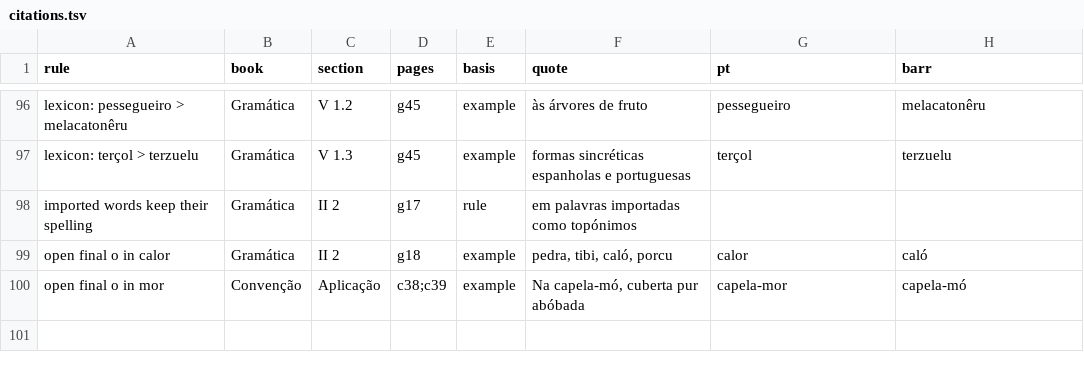
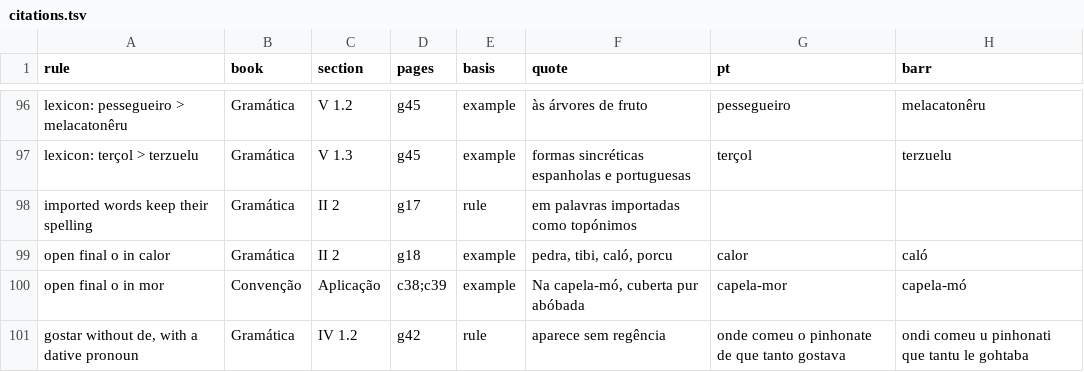
Before and after one commit to TigreGotico/pt2barranquenho, a TSV file: rules/citations.tsv, drawn as a sheet; only a part is shown, gaps mark what is left out.

```diff
--- a/rules/citations.tsv
+++ b/rules/citations.tsv
@@ -100 +100,2 @@ open final o in calor	Gramática	II 2	g18	example	pedra, tibi, caló, porcu	calo
 open final o in mor	Convenção	Aplicação	c38;c39	example	Na capela-mó, cuberta pur abóbada	capela-mor	capela-mó
+gostar without de, with a dative pronoun	Gramática	IV 1.2	g42	rule	aparece sem regência	onde comeu o pinhonate de que tanto gostava	ondi comeu u pinhonati que tantu le gohtaba
```
Also changed, not shown: 4 other files.
